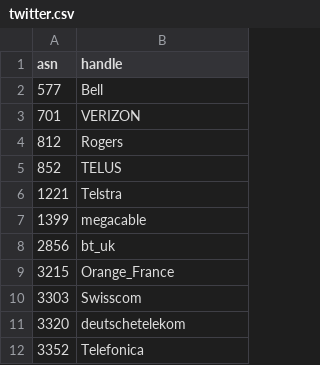
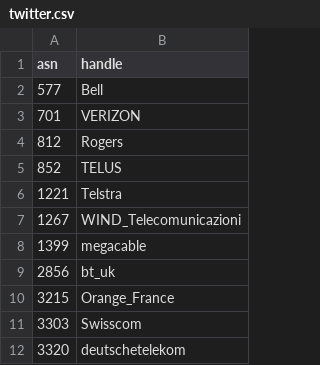
Before and after one commit to cloudflare/isbgpsafeyet.com, a CSV file: data/twitter.csv, drawn as a sheet; only a part is shown; the shorter side is filled out with more unchanged rows; the diff names each change by its address in the sheet, - before the commit and + after, or states it on an @@ line.

Commit message:
Added AS1267

```diff
--- a/data/twitter.csv
+++ b/data/twitter.csv
+row 7: 1267 | WIND_Telecomunicazioni
```
